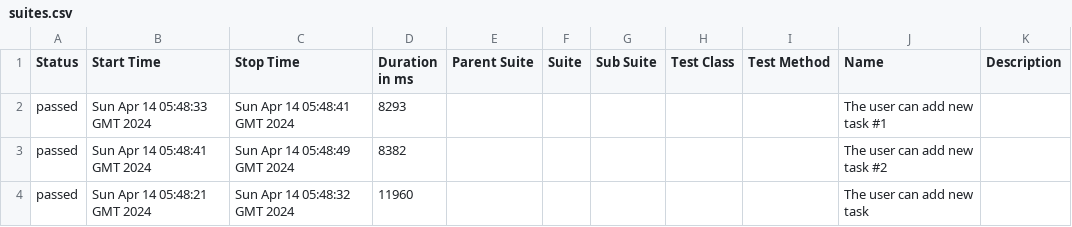
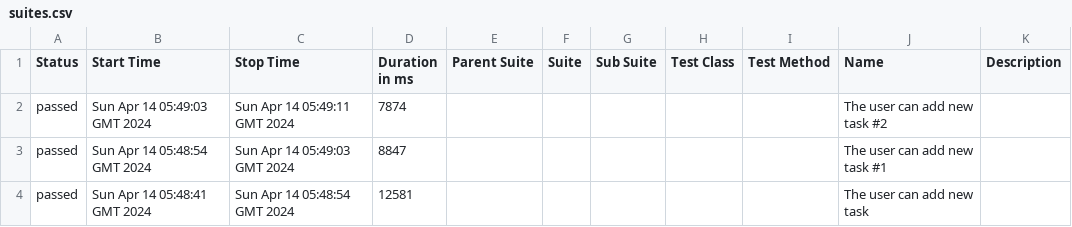
Before and after one commit to jasonrla/appium-ci-android-ios, a CSV file: 4/data/suites.csv, drawn as a sheet.

```diff
--- a/4/data/suites.csv
+++ b/4/data/suites.csv
@@ -1,4 +1,4 @@
 "Status","Start Time","Stop Time","Duration in ms","Parent Suite","Suite","Sub Suite","Test Class","Test Method","Name","Description"
-"passed","Sun Apr 14 05:48:33 GMT 2024","Sun Apr 14 05:48:41 GMT 2024","8293","","","","","","The user can add new task #1",""
-"passed","Sun Apr 14 05:48:41 GMT 2024","Sun Apr 14 05:48:49 GMT 2024","8382","","","","","","The user can add new task #2",""
-"passed","Sun Apr 14 05:48:21 GMT 2024","Sun Apr 14 05:48:32 GMT 2024","11960","","","","","","The user can add new task",""
+"passed","Sun Apr 14 05:49:03 GMT 2024","Sun Apr 14 05:49:11 GMT 2024","7874","","","","","","The user can add new task #2",""
+"passed","Sun Apr 14 05:48:54 GMT 2024","Sun Apr 14 05:49:03 GMT 2024","8847","","","","","","The user can add new task #1",""
+"passed","Sun Apr 14 05:48:41 GMT 2024","Sun Apr 14 05:48:54 GMT 2024","12581","","","","","","The user can add new task",""
```
Also changed, not shown: 28 other files.
